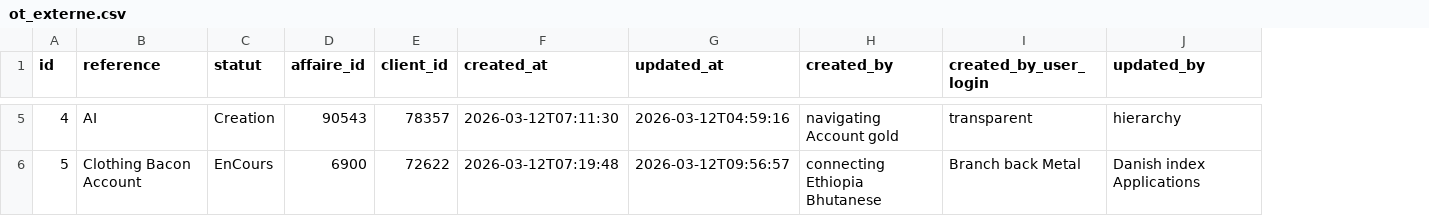
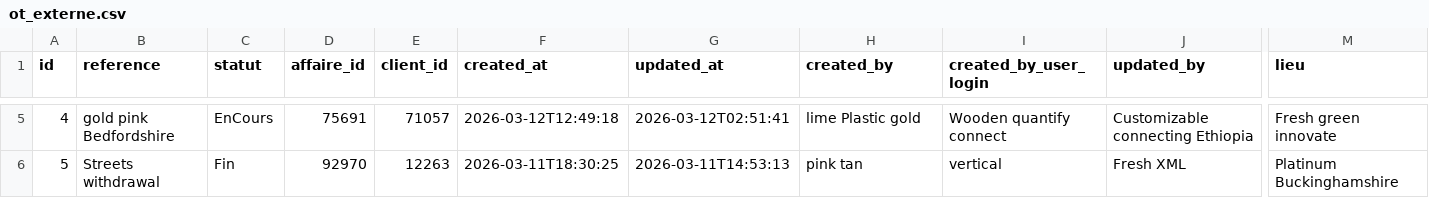
Before and after one commit to AfricomService/financeService, a CSV file: src/main/resources/config/liquibase/fake-data/ot_externe.csv, drawn as a sheet; only a part is shown, gaps mark what is left out; the diff covers the shown part only; the diff names each change by its address in the sheet, - before the commit and + after, or states it on an @@ line.

```diff
--- a/src/main/resources/config/liquibase/fake-data/ot_externe.csv
+++ b/src/main/resources/config/liquibase/fake-data/ot_externe.csv
+column M (lieu), rows 5-6: Fresh green innovate | Platinum Buckinghamshire
-B5 (reference): AI
+B5 (reference): gold pink Bedfordshire
-C5 (statut): Creation
+C5 (statut): EnCours
-D5 (affaire_id): 90543
+D5 (affaire_id): 75691
-E5 (client_id): 78357
+E5 (client_id): 71057
-F5 (created_at): 2026-03-12T07:11:30
+F5 (created_at): 2026-03-12T12:49:18
-G5 (updated_at): 2026-03-12T04:59:16
+G5 (updated_at): 2026-03-12T02:51:41
-H5 (created_by): navigating Account gold
+H5 (created_by): lime Plastic gold
-I5 (created_by_user_login): transparent
+I5 (created_by_user_login): Wooden quantify connect
-J5 (updated_by): hierarchy
+J5 (updated_by): Customizable connecting Ethiopia
-B6 (reference): Clothing Bacon Account
+B6 (reference): Streets withdrawal
-C6 (statut): EnCours
+C6 (statut): Fin
-D6 (affaire_id): 6900
+D6 (affaire_id): 92970
-E6 (client_id): 72622
+E6 (client_id): 12263
-F6 (created_at): 2026-03-12T07:19:48
+F6 (created_at): 2026-03-11T18:30:25
-G6 (updated_at): 2026-03-12T09:56:57
+G6 (updated_at): 2026-03-11T14:53:13
-H6 (created_by): connecting Ethiopia Bhutanese
+H6 (created_by): pink tan
-I6 (created_by_user_login): Branch back Metal
+I6 (created_by_user_login): vertical
-J6 (updated_by): Danish index Applications
+J6 (updated_by): Fresh XML
```
Also changed, not shown: 80 edited cells elsewhere in this file, 7 other files.
